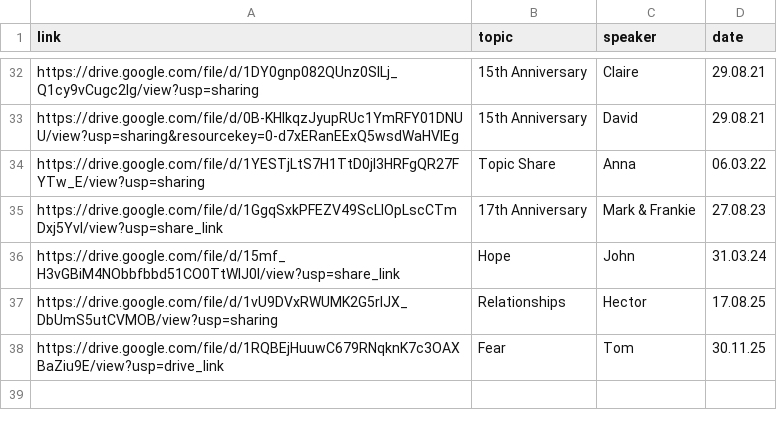
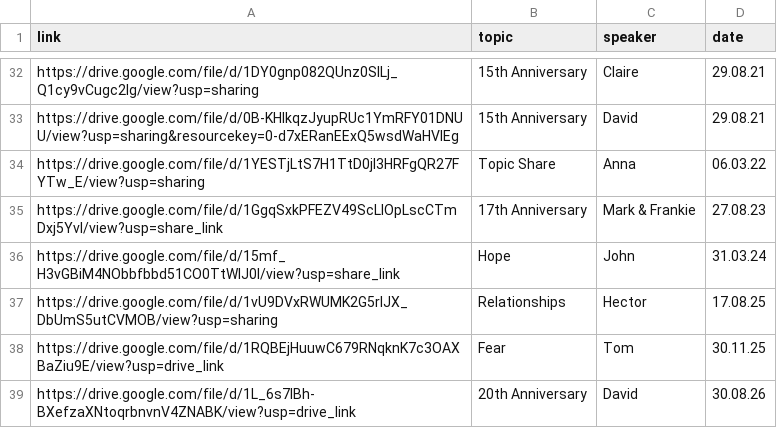
Before and after one commit to naeuston/naeuston.github.io, a CSV file: _data/shares/topics.csv, drawn as a sheet; only a part is shown, gaps mark what is left out; the diff names each change by its address in the sheet, - before the commit and + after, or states it on an @@ line.

Commit message:
Update topics.csv

```diff
--- a/_data/shares/topics.csv
+++ b/_data/shares/topics.csv
+row 39: https://drive.google.com/file/d/1L_6s7IBh-BXefzaXNtoqrbnvnV4ZNABK/view?usp=drive_link | 20th Anniversary | David | 30.08.26
```
